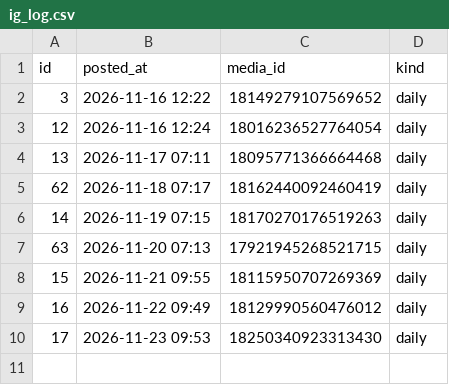
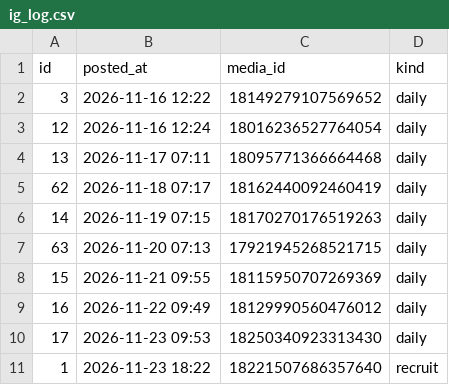
Before and after one commit to tystage0609-takatomi/threads-auto, a CSV file: ig_log.csv, drawn as a sheet.

```diff
--- a/ig_log.csv
+++ b/ig_log.csv
@@ -10 +10,2 @@
 17,2026-11-23 09:53,18250340923313430,daily
+1,2026-11-23 18:22,18221507686357640,recruit
```
Also changed, not shown: 1 other file.
